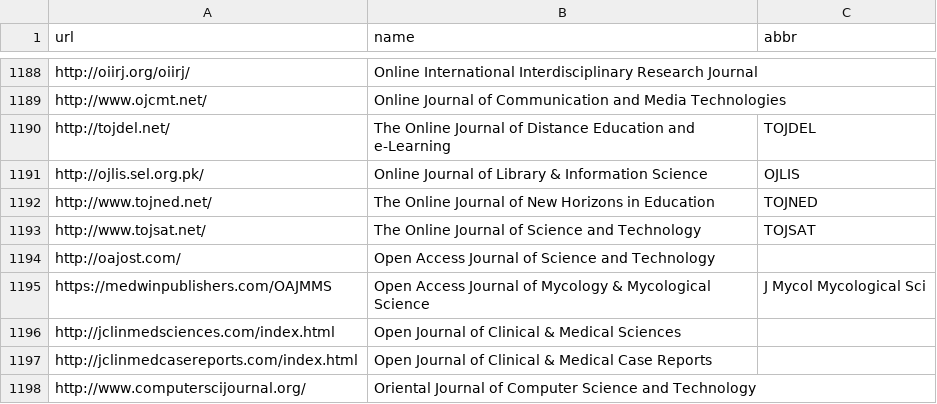
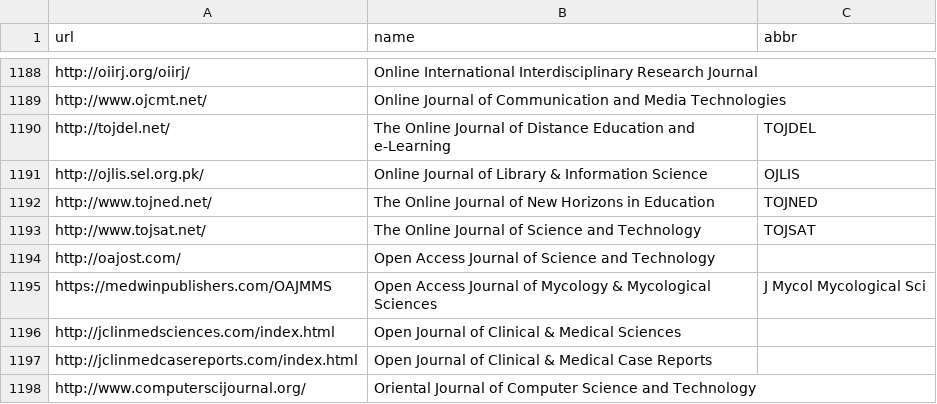
Before and after one commit to stop-predatory-journals/stop-predatory-journals.github.io, a CSV file: _data/journals.csv, drawn as a sheet; only a part is shown, gaps mark what is left out.

Commit message:
Whoops... fix typo

```diff
--- a/_data/journals.csv
+++ b/_data/journals.csv
@@ -1194,3 +1194,3 @@ http://www.tojsat.net/,The Online Journal of Science and Technology,TOJSAT
 http://oajost.com/,Open Access Journal of Science and Technology,
-https://medwinpublishers.com/OAJMMS,Open Access Journal of Mycology & Mycological Science,J Mycol Mycological Sci
+https://medwinpublishers.com/OAJMMS,Open Access Journal of Mycology & Mycological Sciences,J Mycol Mycological Sci
 http://jclinmedsciences.com/index.html,Open Journal of Clinical & Medical Sciences,
```
